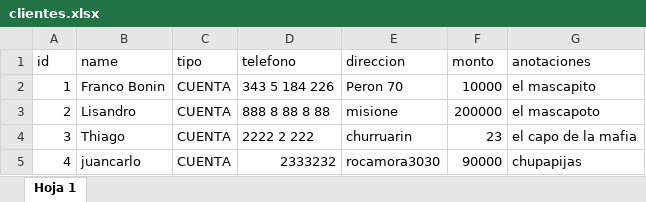
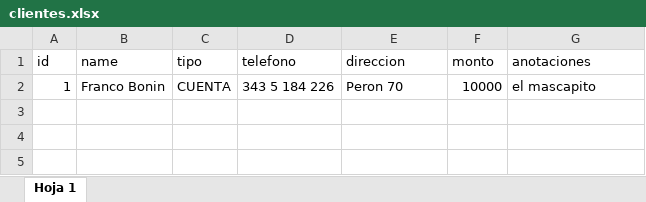
Before and after one commit to FrancoXBL/Gestion-PetShop, an Excel workbook: clientes.xlsx, sheet Hoja 1, drawn as a sheet; values as stored, in another font and other column widths than the file's, no borders; the diff names each change by its address in the sheet, - before the commit and + after, or states it on an @@ line.

```diff
--- a/clientes.xlsx (sheet Hoja 1)
+++ b/clientes.xlsx (sheet Hoja 1)
-row 3: 2 | Lisandro | CUENTA | 888 8 88 8 88 | misione | 200000 | el mascapoto
-row 4: 3 | Thiago | CUENTA | 2222 2 222 | churruarin | 23 | el capo de la mafia
-row 5: 4 | juancarlo | CUENTA | 2333232 | rocamora3030 | 90000 | chupapijas
```
Also changed, not shown: lista.xlsx, 16 other files.
